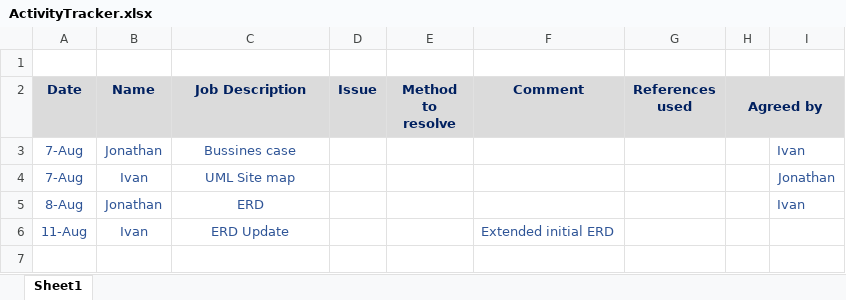
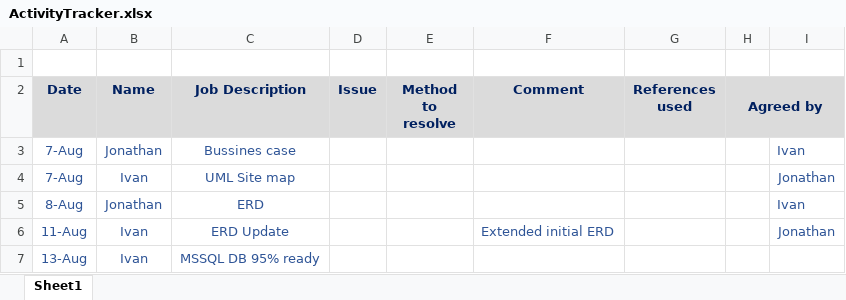
Before and after one commit to ivdin/webshop, an Excel workbook: ActivityTracker.xlsx, sheet Sheet1, drawn as a sheet; values as stored, in another font and other column widths than the file's, no borders; the diff names each change by its address in the sheet, - before the commit and + after, or states it on an @@ line.

Commit message:
Ivan MSSQL DB 95% created

```diff
--- a/ActivityTracker.xlsx (sheet Sheet1)
+++ b/ActivityTracker.xlsx (sheet Sheet1)
-I6: (empty)
+I6: Jonathan
+row 7: 13-Aug | Ivan | MSSQL DB 95% ready
```
